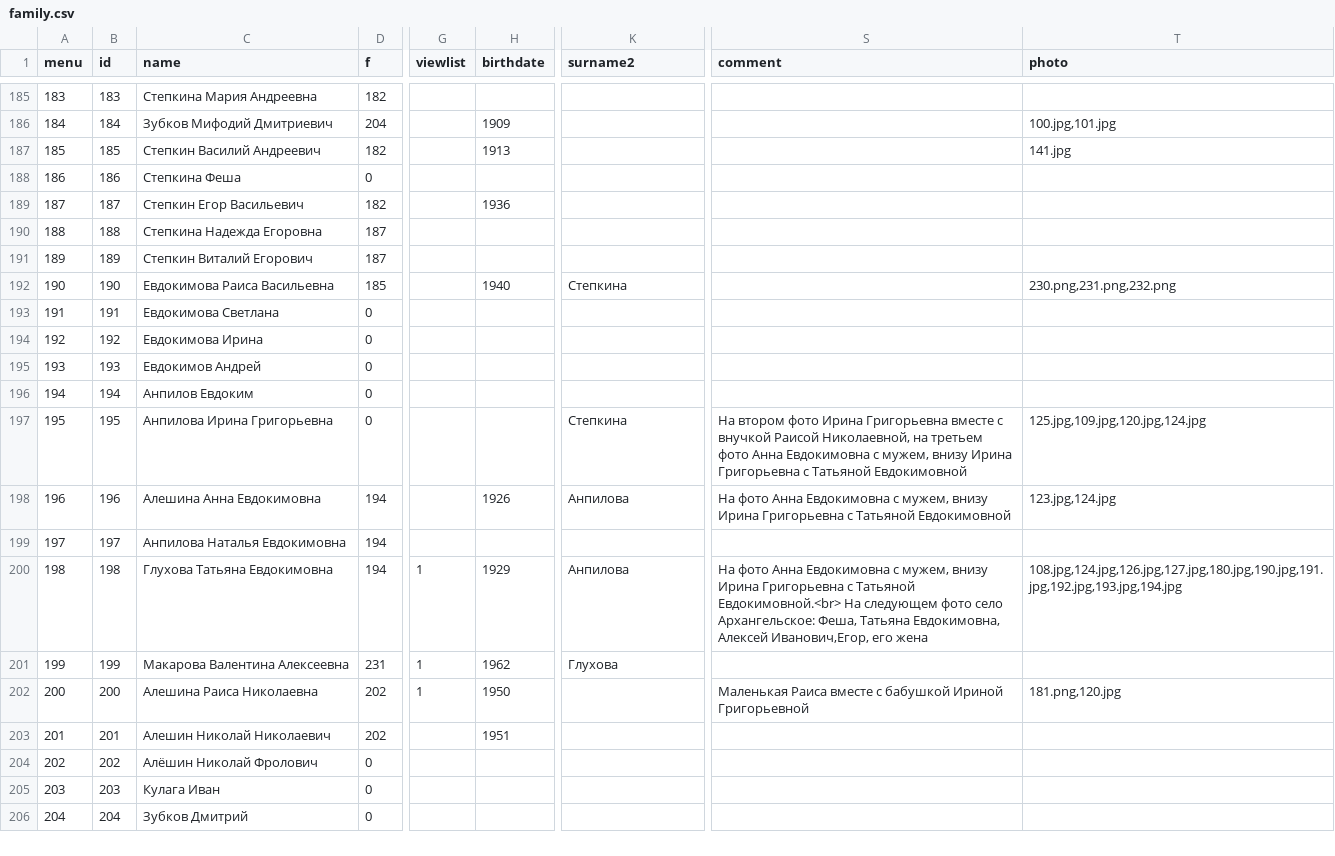
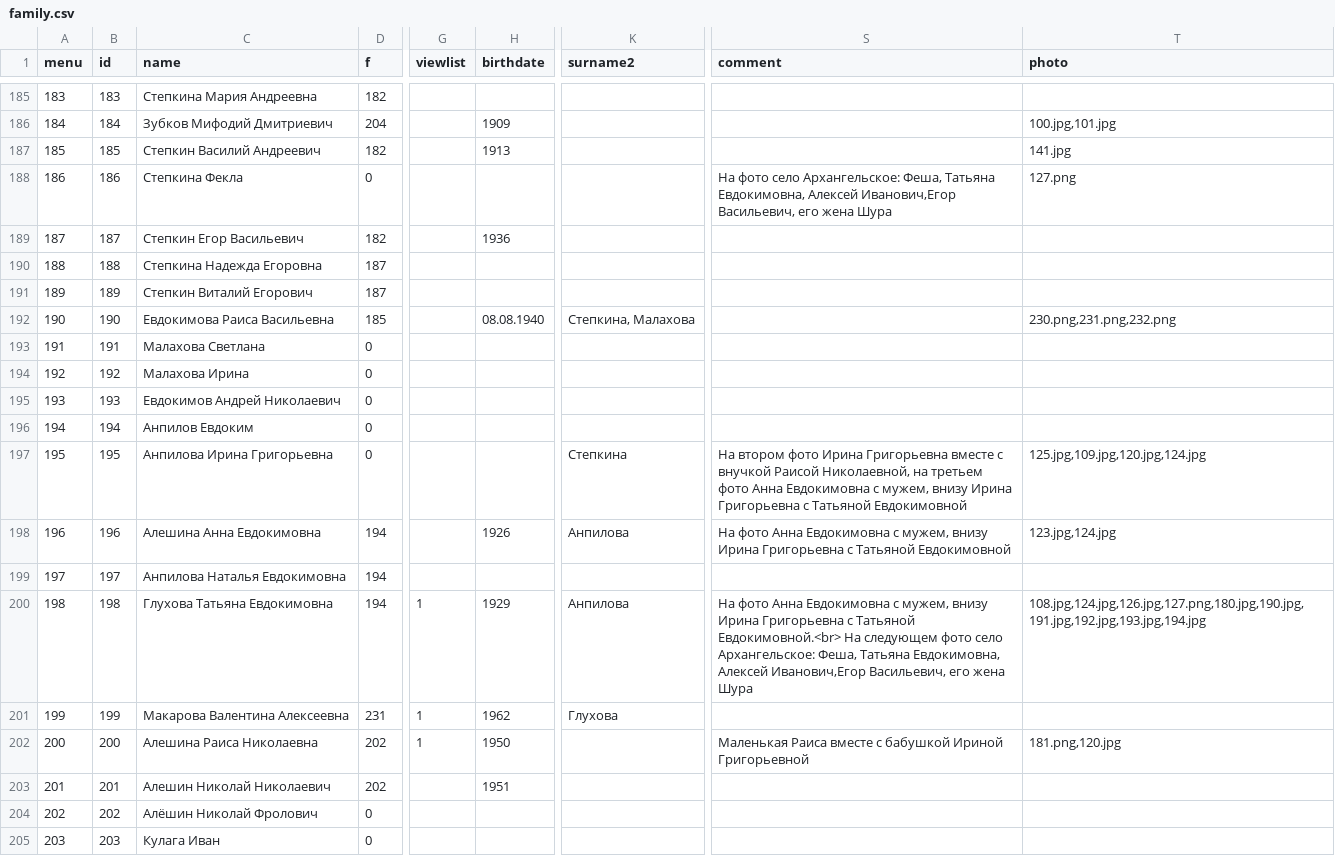
Before and after one commit to Itzamna/family, a CSV file: _data/family.csv, drawn as a sheet; only a part is shown, gaps mark what is left out; the shorter side is filled out with more unchanged rows; the diff names each change by its address in the sheet, - before the commit and + after, or states it on an @@ line.

```diff
--- a/_data/family.csv
+++ b/_data/family.csv
-C188 (name): Степкина Феша
+C188 (name): Степкина Фекла
-S188 (comment): (empty)
+S188 (comment): На фото село Архангельское: Феша, Татьяна Евдокимовна, Алексей Иванович,Егор Васильевич, его жена Шура
-T188 (photo): (empty)
+T188 (photo): 127.png
-H192 (birthdate): 1940
+H192 (birthdate): 08.08.1940
-K192 (surname2): Степкина
+K192 (surname2): Степкина, Малахова
-C193 (name): Евдокимова Светлана
+C193 (name): Малахова Светлана
-C194 (name): Евдокимова Ирина
+C194 (name): Малахова Ирина
-C195 (name): Евдокимов Андрей
+C195 (name): Евдокимов Андрей Николаевич
-S200 (comment): …Евдокимовна, Алексей Иванович,Егор, его жена
+S200 (comment): …Евдокимовна, Алексей Иванович,Егор Васильевич, его жена Шура
-T200 (photo): 108.jpg,124.jpg,126.jpg,127.jpg,180.jpg,190.jpg,191.jpg,192.jpg,193.jpg,194.jpg
+T200 (photo): 108.jpg,124.jpg,126.jpg,127.png,180.jpg,190.jpg,191.jpg,192.jpg,193.jpg,194.jpg
```
Also changed, not shown: 1 other file.
